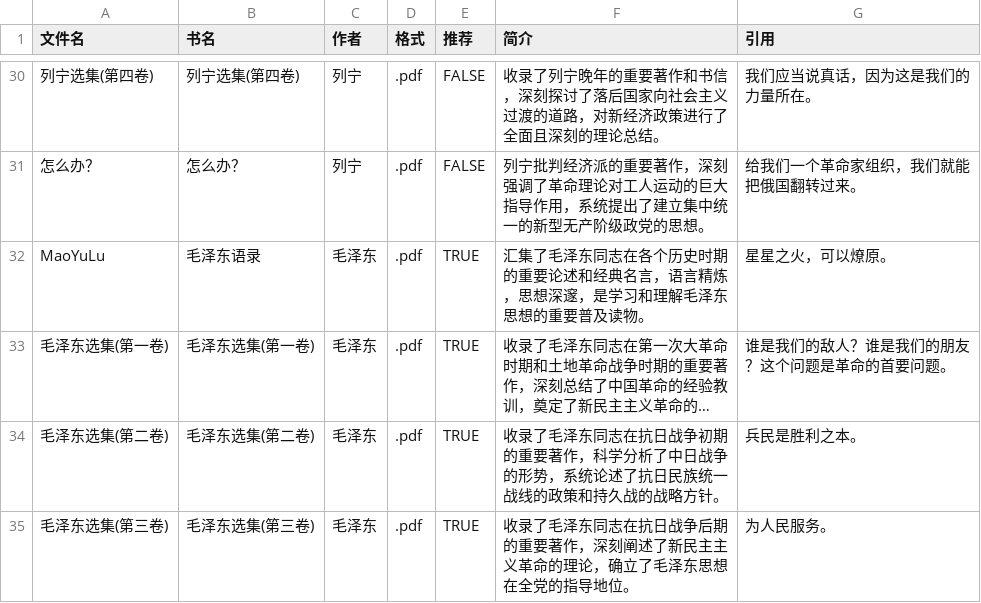
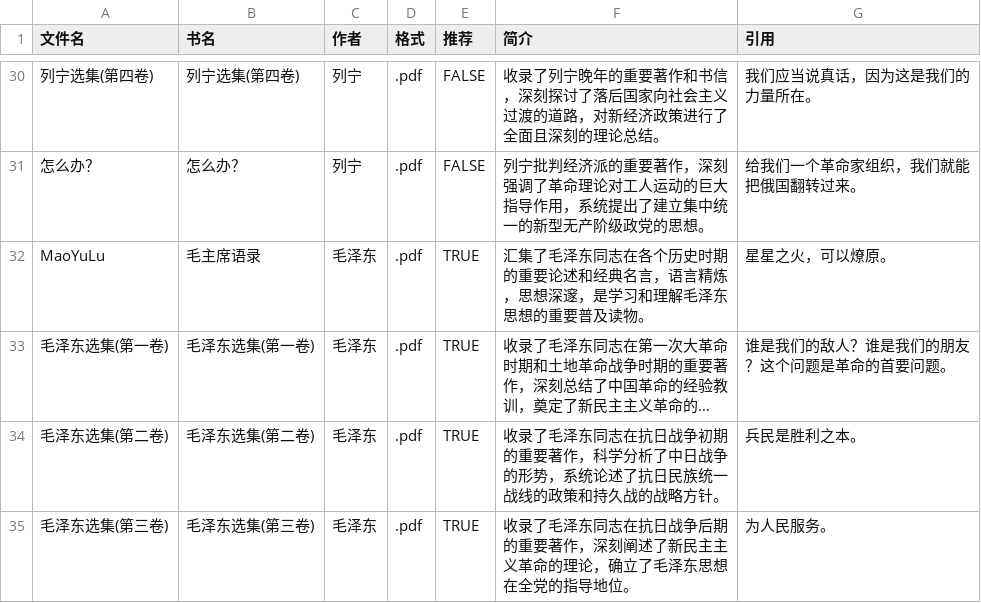
Before and after one commit to WiseGuLi/Web_MLMZY, a CSV file: data/文库/文库.csv, drawn as a sheet; only a part is shown, gaps mark what is left out; long unchanged cells end in …; the diff names each change by its address in the sheet, - before the commit and + after, or states it on an @@ line.

```diff
--- a/data/文库/文库.csv
+++ b/data/文库/文库.csv
-B32 (书名): 毛泽东语录
+B32 (书名): 毛主席语录
```
Also changed, not shown: 4 other files.
